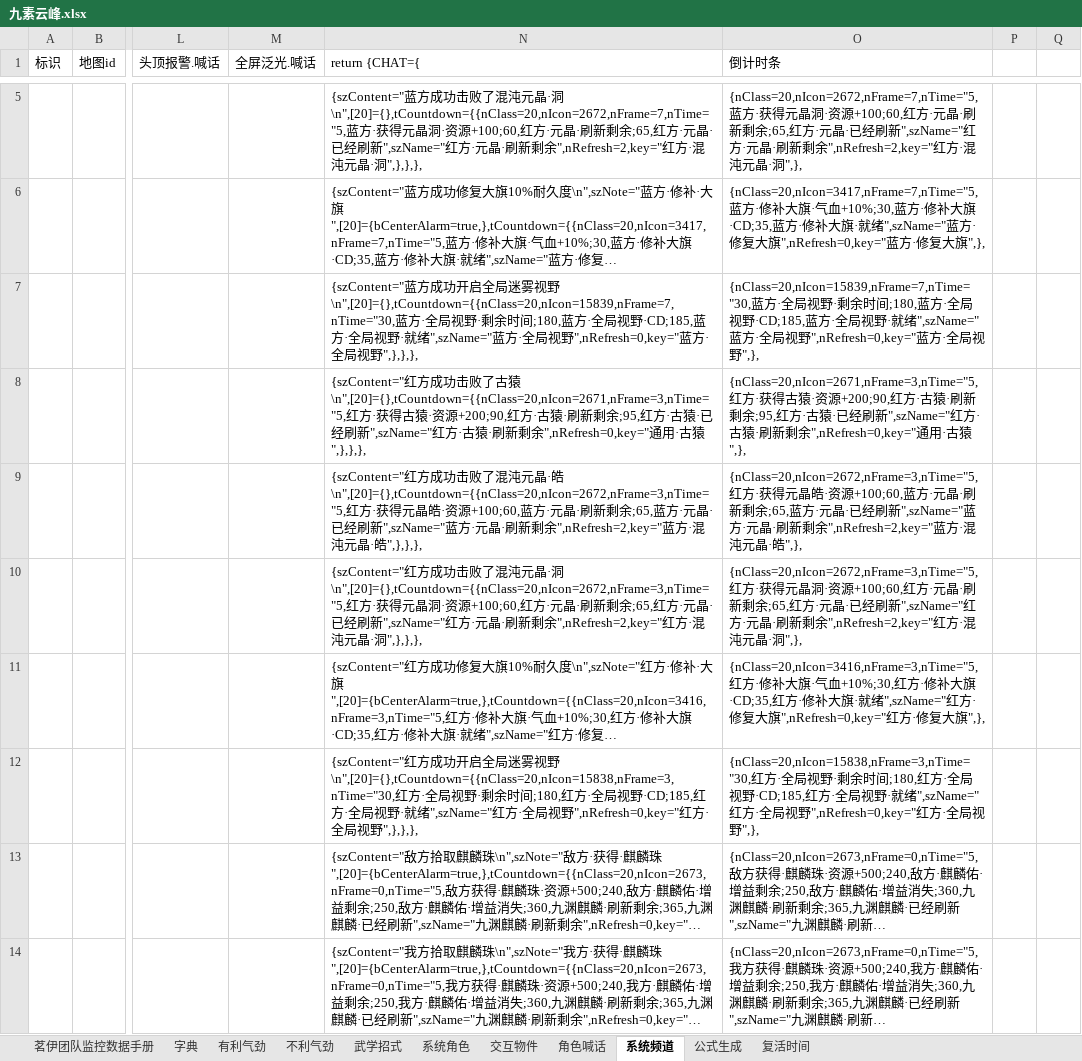
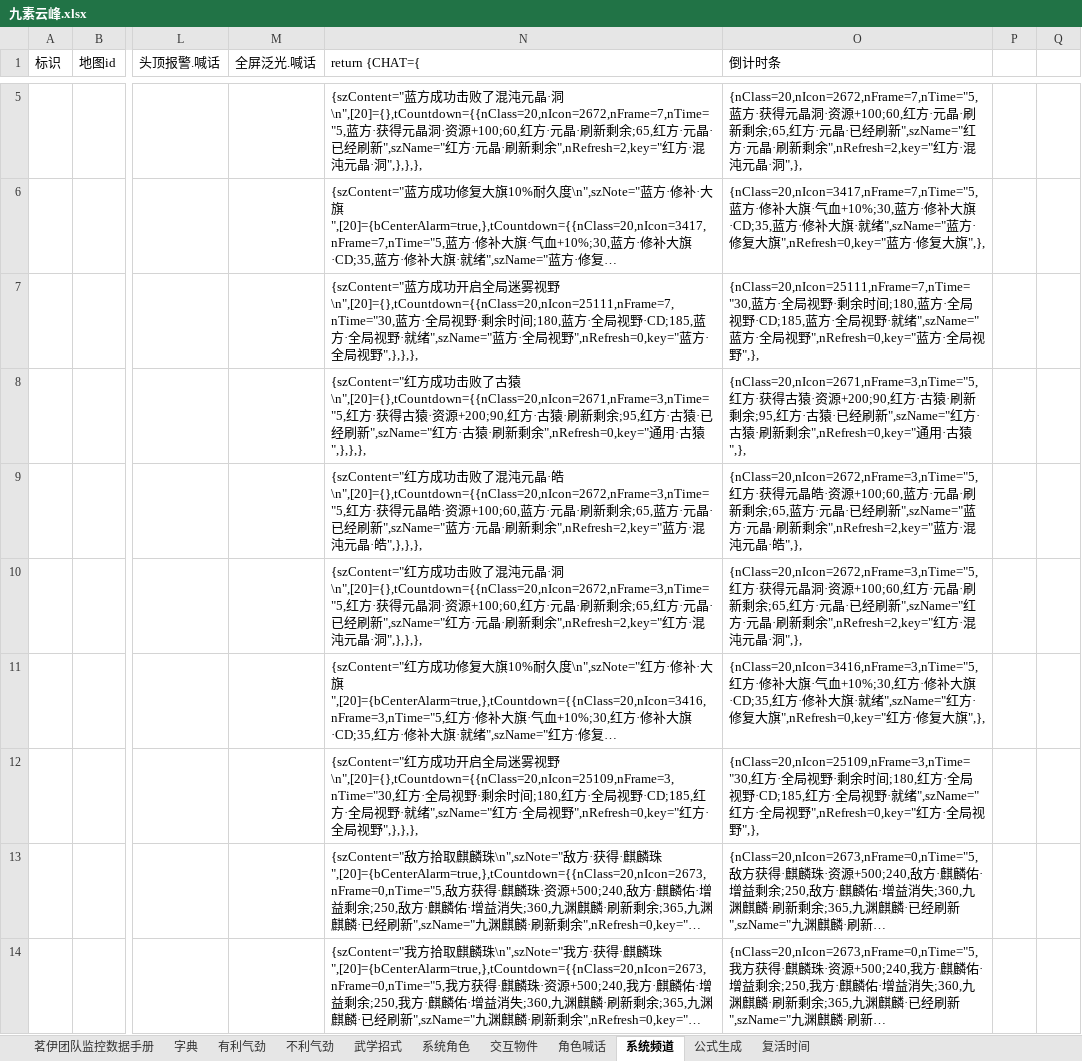
Before and after one commit to LyKoiya/LHDBM, an Excel workbook: 阵营/九素云峰.xlsx, sheet 系统频道, drawn as a sheet; only a part is shown, gaps mark what is left out; long unchanged cells end in …; values as stored, in another font and other column widths than the file's, no borders; the diff names each change by its address in the sheet, - before the commit and + after, or states it on an @@ line.

```diff
--- a/阵营/九素云峰.xlsx (sheet 系统频道)
+++ b/阵营/九素云峰.xlsx (sheet 系统频道)
-N7 (return {CHAT={): …视野\n",[20]={},tCountdown={{nClass=20,nIcon=15839,nFrame=7,nTime="30,蓝方…
+N7 (return {CHAT={): …视野\n",[20]={},tCountdown={{nClass=20,nIcon=25111,nFrame=7,nTime="30,蓝方…
-O7 (倒计时条): {nClass=20,nIcon=15839,nFrame=7,nTime="30,蓝方…
+O7 (倒计时条): {nClass=20,nIcon=25111,nFrame=7,nTime="30,蓝方…
-N12 (return {CHAT={): …视野\n",[20]={},tCountdown={{nClass=20,nIcon=15838,nFrame=3,nTime="30,红方…
+N12 (return {CHAT={): …视野\n",[20]={},tCountdown={{nClass=20,nIcon=25109,nFrame=3,nTime="30,红方…
-O12 (倒计时条): {nClass=20,nIcon=15838,nFrame=3,nTime="30,红方…
+O12 (倒计时条): {nClass=20,nIcon=25109,nFrame=3,nTime="30,红方…
```
Also changed, not shown: sheet 有利气劲, sheet 茗伊团队监控数据手册, 1 other file.
